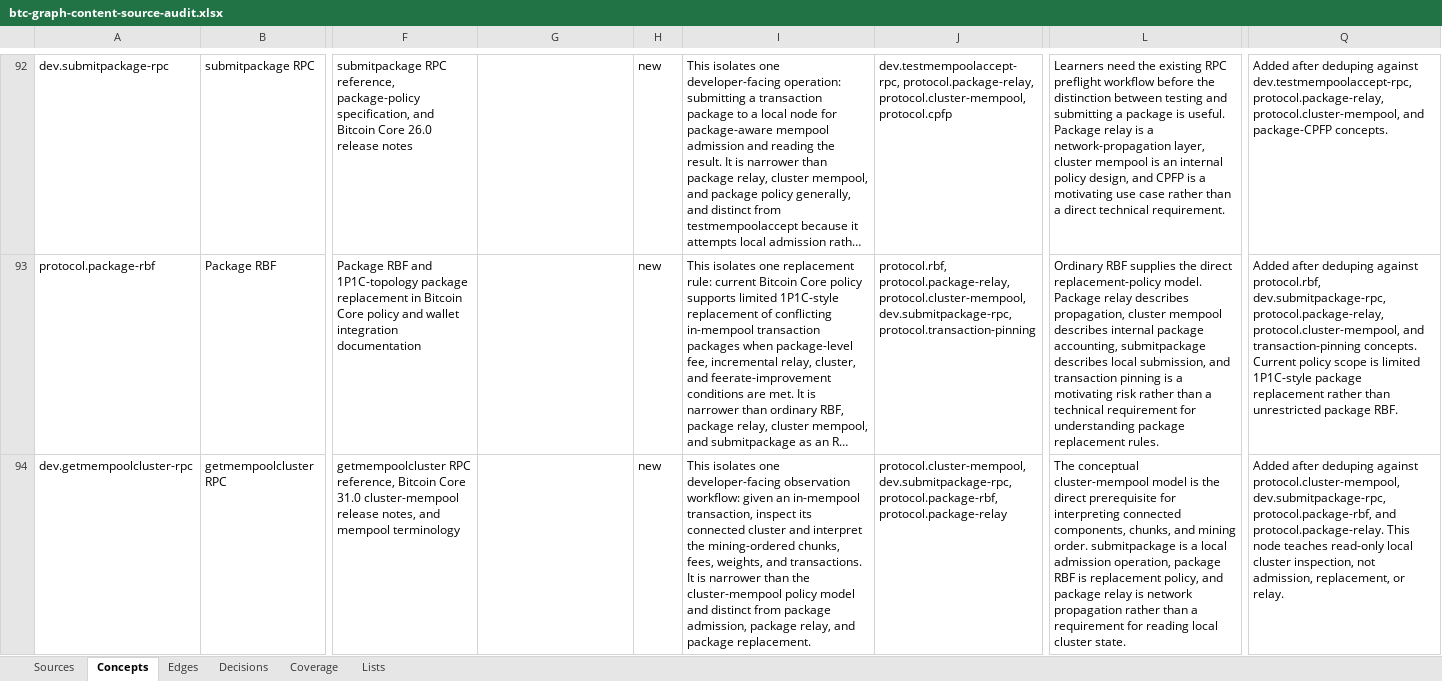
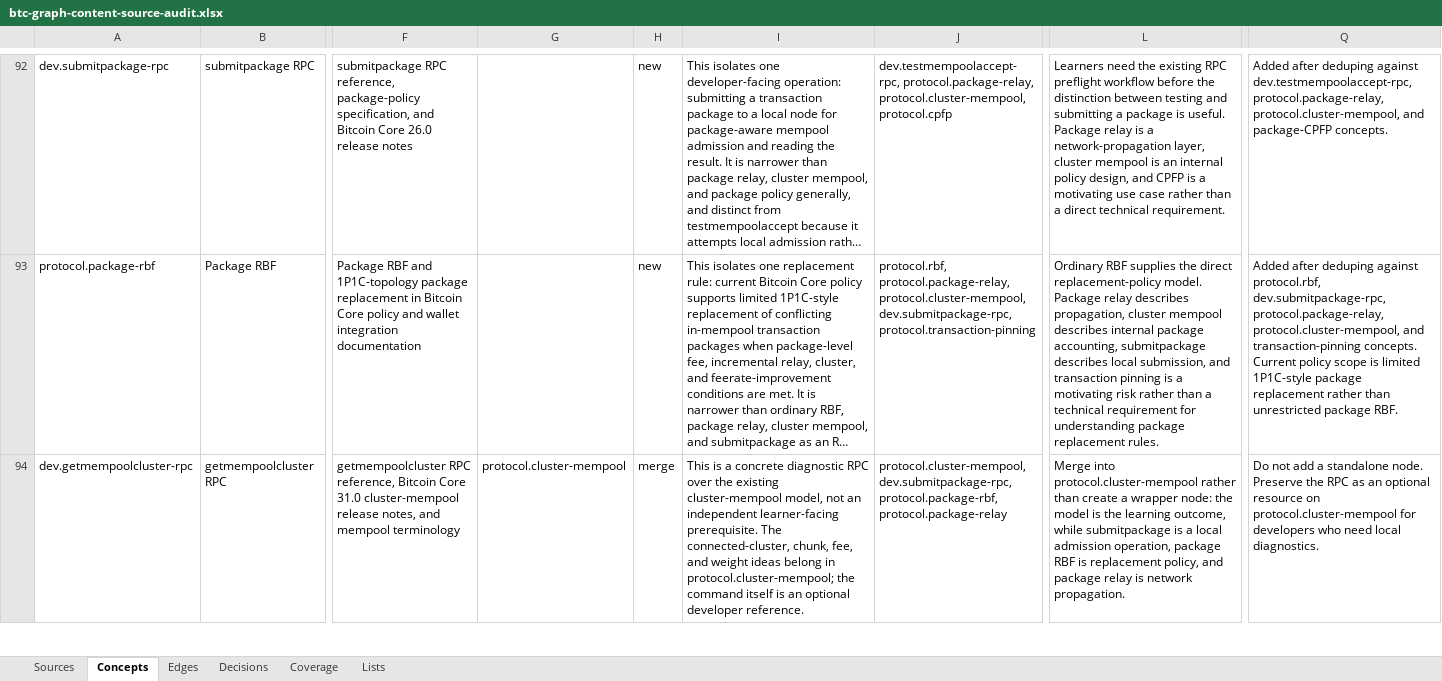
Before and after one commit to brenorb/btc-graph, an Excel workbook: outputs/content-source-audit/btc-graph-content-source-audit.xlsx, sheet Concepts, drawn as a sheet; only a part is shown, gaps mark what is left out; long unchanged cells end in …; values as stored, in another font and other column widths than the file's, no borders; the diff covers the shown part only; the diff names each change by its address in the sheet, - before the commit and + after, or states it on an @@ line.

Commit message:
refactor: merge RPC wrappers into cluster mempool

```diff
--- a/outputs/content-source-audit/btc-graph-content-source-audit.xlsx (sheet Concepts)
+++ b/outputs/content-source-audit/btc-graph-content-source-audit.xlsx (sheet Concepts)
-G94: (empty)
+G94: protocol.cluster-mempool
-H94: new
+H94: merge
-I94: This isolates one developer-facing observation workflow: given an in-mempool transaction, inspect its connected cluster and interpret the mining-ordered chunks, fees, weights, and transactions. It is narrower than the cluster-mempool policy model and distinct from package admission, package relay, and package replacement.
+I94: This is a concrete diagnostic RPC over the existing cluster-mempool model, not an independent learner-facing prerequisite. The connected-cluster, chunk, fee, and weight ideas belong in protocol.cluster-mempool; the command itself is an optional developer reference.
-L94: The conceptual cluster-mempool model is the direct prerequisite for interpreting connected components, chunks, and mining order. submitpackage is a local admission operation, package RBF is replacement policy, and package relay is network propagation rather than a requirement for reading local cluster state.
+L94: Merge into protocol.cluster-mempool rather than create a wrapper node: the model is the learning outcome, while submitpackage is a local admission operation, package RBF is replacement policy, and package relay is network propagation.
-Q94: Added after deduping against protocol.cluster-mempool, dev.submitpackage-rpc, protocol.package-rbf, and protocol.package-relay. This node teaches read-only local cluster inspection, not admission, replacement, or relay.
+Q94: Do not add a standalone node. Preserve the RPC as an optional resource on protocol.cluster-mempool for developers who need local diagnostics.
```
Also changed, not shown: 1 added row elsewhere in this sheet, sheet Decisions, sheet Edges, sheet Sources, sheet Coverage, 10 other files.
